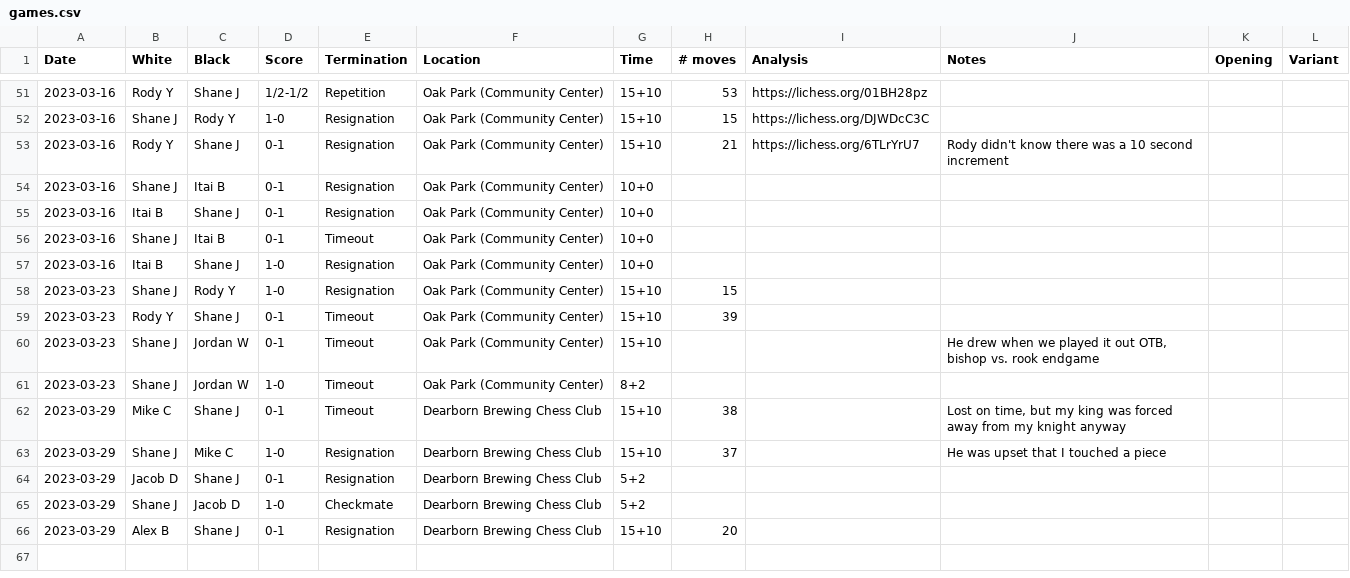
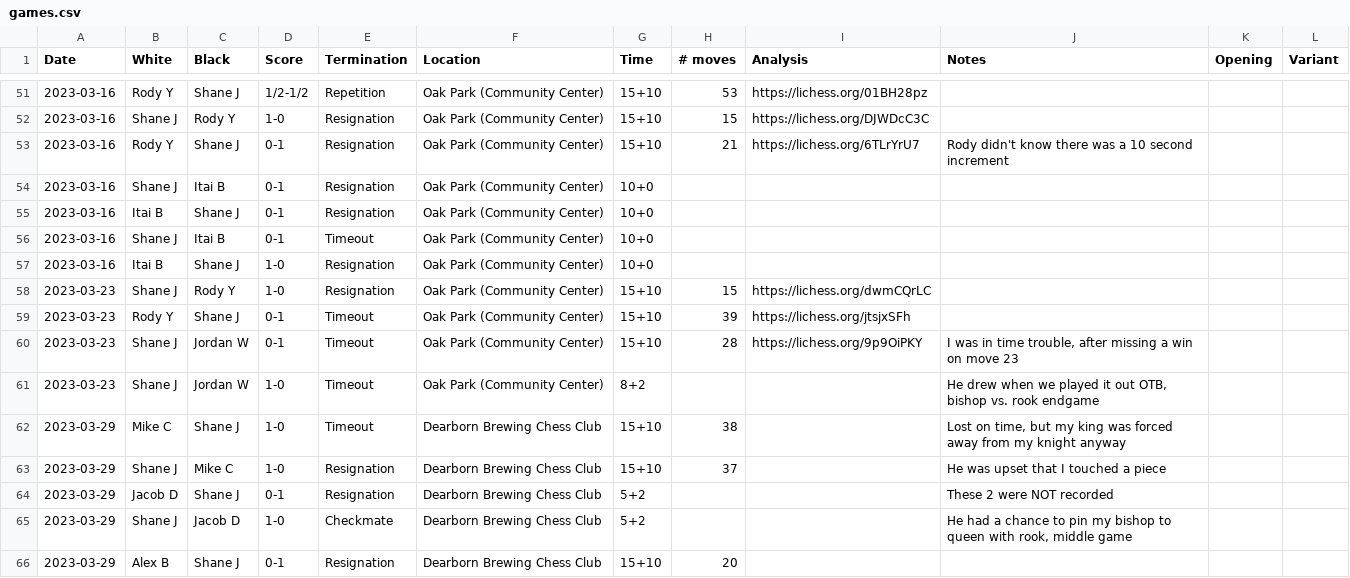
Before and after one commit to nutratech/chess_ratings, a CSV file: chessdet/data/games.csv, drawn as a sheet; only a part is shown, gaps mark what is left out.

Commit message:
add analysis, notes, fix game with mike c

```diff
--- a/chessdet/data/games.csv
+++ b/chessdet/data/games.csv
@@ -57,10 +57,10 @@ Date,White,Black,Score,Termination,Location,Time,# moves,Analysis,Notes,Opening,
 2023-03-16,Itai B,Shane J,1-0,Resignation,Oak Park (Community Center),10+0,,,,,
-2023-03-23,Shane J,Rody Y,1-0,Resignation,Oak Park (Community Center),15+10,15,,,,
-2023-03-23,Rody Y,Shane J,0-1,Timeout,Oak Park (Community Center),15+10,39,,,,
-2023-03-23,Shane J,Jordan W,0-1,Timeout,Oak Park (Community Center),15+10,,,"He drew when we played it out OTB, bishop vs. rook endgame",,
-2023-03-23,Shane J,Jordan W,1-0,Timeout,Oak Park (Community Center),8+2,,,,,
-2023-03-29,Mike C,Shane J,0-1,Timeout,Dearborn Brewing Chess Club,15+10,38,,"Lost on time, but my king was forced away from my knight anyway",,
+2023-03-23,Shane J,Rody Y,1-0,Resignation,Oak Park (Community Center),15+10,15,https://lichess.org/dwmCQrLC,,,
+2023-03-23,Rody Y,Shane J,0-1,Timeout,Oak Park (Community Center),15+10,39,https://lichess.org/jtsjxSFh,,,
+2023-03-23,Shane J,Jordan W,0-1,Timeout,Oak Park (Community Center),15+10,28,https://lichess.org/9p9OiPKY,"I was in time trouble, after missing a win on move 23",,
+2023-03-23,Shane J,Jordan W,1-0,Timeout,Oak Park (Community Center),8+2,,,"He drew when we played it out OTB, bishop vs. rook endgame",,
+2023-03-29,Mike C,Shane J,1-0,Timeout,Dearborn Brewing Chess Club,15+10,38,,"Lost on time, but my king was forced away from my knight anyway",,
 2023-03-29,Shane J,Mike C,1-0,Resignation,Dearborn Brewing Chess Club,15+10,37,,He was upset that I touched a piece,,
-2023-03-29,Jacob D,Shane J,0-1,Resignation,Dearborn Brewing Chess Club,5+2,,,,,
-2023-03-29,Shane J,Jacob D,1-0,Checkmate,Dearborn Brewing Chess Club,5+2,,,,,
+2023-03-29,Jacob D,Shane J,0-1,Resignation,Dearborn Brewing Chess Club,5+2,,,These 2 were NOT recorded,,
+2023-03-29,Shane J,Jacob D,1-0,Checkmate,Dearborn Brewing Chess Club,5+2,,,"He had a chance to pin my bishop to queen with rook, middle game",,
 2023-03-29,Alex B,Shane J,0-1,Resignation,Dearborn Brewing Chess Club,15+10,20,,,,
```
